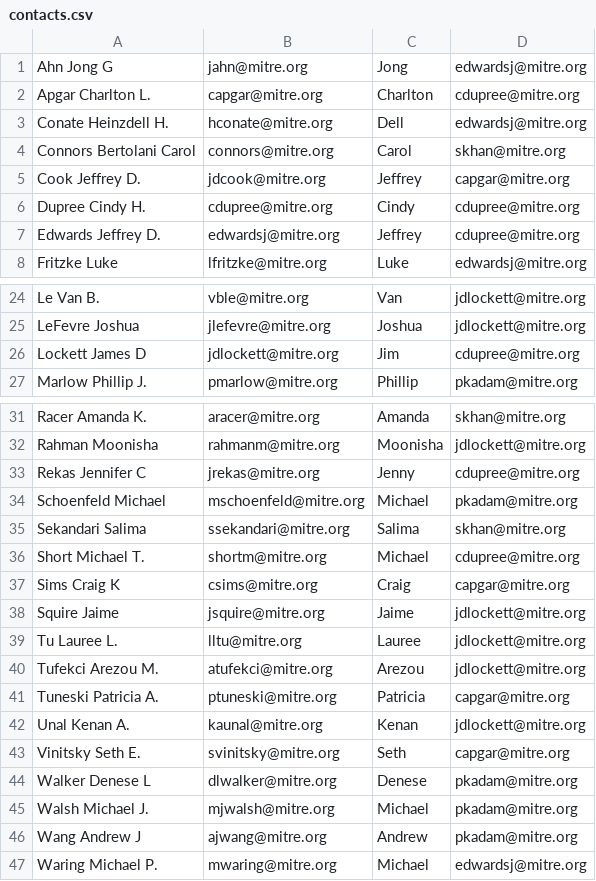
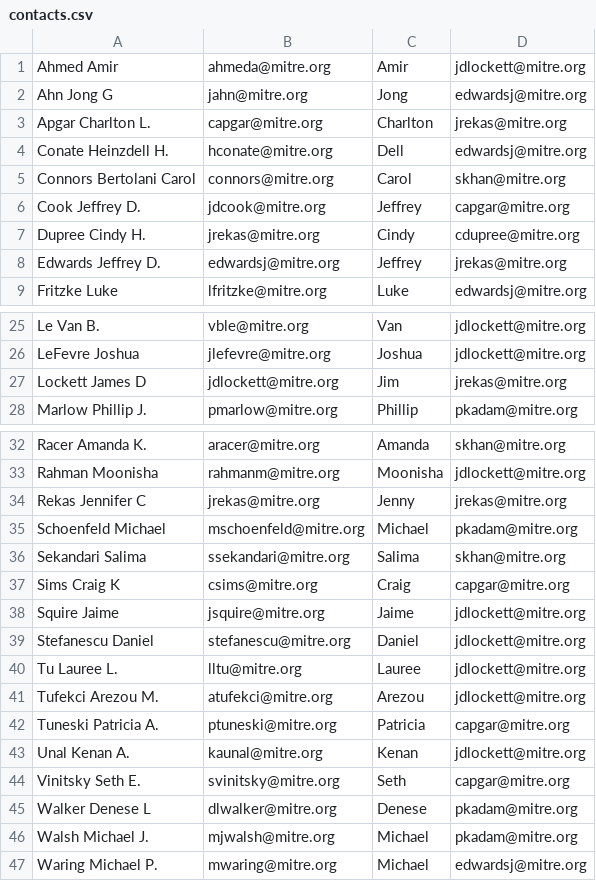
Before and after one commit to ejnewman-mitre/dts-report, a CSV file: contacts.csv, drawn as a sheet; only a part is shown, gaps mark what is left out; the diff covers the shown part only.

Commit message:
Updated Contact Lists

```diff
--- a/contacts.csv
+++ b/contacts.csv
@@ -1,3 +1,4 @@
+Ahmed Amir,ahmeda@mitre.org,Amir,jdlockett@mitre.org
 Ahn Jong G,jahn@mitre.org,Jong,edwardsj@mitre.org
-Apgar Charlton L.,capgar@mitre.org,Charlton,cdupree@mitre.org
+Apgar Charlton L.,capgar@mitre.org,Charlton,jrekas@mitre.org
 Conate Heinzdell H.,hconate@mitre.org,Dell,edwardsj@mitre.org
@@ -5,4 +6,4 @@ Connors Bertolani Carol,connors@mitre.org,Carol,skhan@mitre.org
 Cook Jeffrey D.,jdcook@mitre.org,Jeffrey,capgar@mitre.org
-Dupree Cindy H.,cdupree@mitre.org,Cindy,cdupree@mitre.org
-Edwards Jeffrey D.,edwardsj@mitre.org,Jeffrey,cdupree@mitre.org
+Dupree Cindy H.,jrekas@mitre.org,Cindy,cdupree@mitre.org
+Edwards Jeffrey D.,edwardsj@mitre.org,Jeffrey,jrekas@mitre.org
 Fritzke Luke,lfritzke@mitre.org,Luke,edwardsj@mitre.org
@@ -25,3 +26,3 @@ Le Van B.,vble@mitre.org,Van,jdlockett@mitre.org
 LeFevre Joshua,jlefevre@mitre.org,Joshua,jdlockett@mitre.org
-Lockett James D,jdlockett@mitre.org,Jim,cdupree@mitre.org
+Lockett James D,jdlockett@mitre.org,Jim,jrekas@mitre.org
 Marlow Phillip J.,pmarlow@mitre.org,Phillip,pkadam@mitre.org
@@ -32,8 +33,8 @@ Racer Amanda K.,aracer@mitre.org,Amanda,skhan@mitre.org
 Rahman Moonisha,rahmanm@mitre.org,Moonisha,jdlockett@mitre.org
-Rekas Jennifer C,jrekas@mitre.org,Jenny,cdupree@mitre.org
+Rekas Jennifer C,jrekas@mitre.org,Jenny,jrekas@mitre.org
 Schoenfeld Michael,mschoenfeld@mitre.org,Michael,pkadam@mitre.org
 Sekandari Salima,ssekandari@mitre.org,Salima,skhan@mitre.org
-Short Michael T.,shortm@mitre.org,Michael,cdupree@mitre.org
 Sims Craig K,csims@mitre.org,Craig,capgar@mitre.org
 Squire Jaime,jsquire@mitre.org,Jaime,jdlockett@mitre.org
+Stefanescu Daniel,stefanescu@mitre.org,Daniel,jdlockett@mitre.org
 Tu Lauree L.,lltu@mitre.org,Lauree,jdlockett@mitre.org
@@ -45,3 +46,2 @@ Walker Denese L,dlwalker@mitre.org,Denese,pkadam@mitre.org
 Walsh Michael J.,mjwalsh@mitre.org,Michael,pkadam@mitre.org
-Wang Andrew J,ajwang@mitre.org,Andrew,pkadam@mitre.org
 Waring Michael P.,mwaring@mitre.org,Michael,edwardsj@mitre.org
```
Also changed, not shown: 3 edited cells elsewhere in this file, 1 other file.
